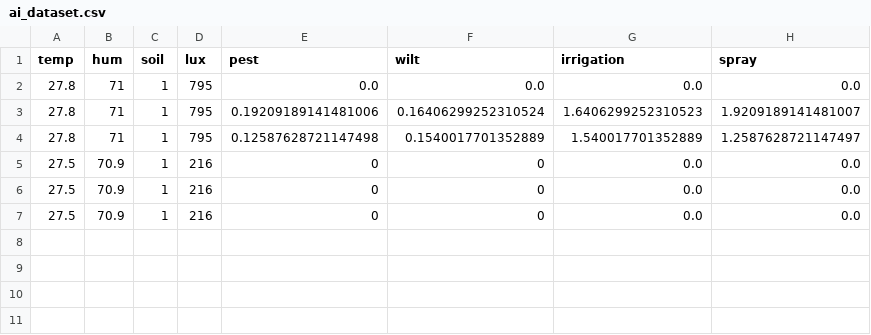
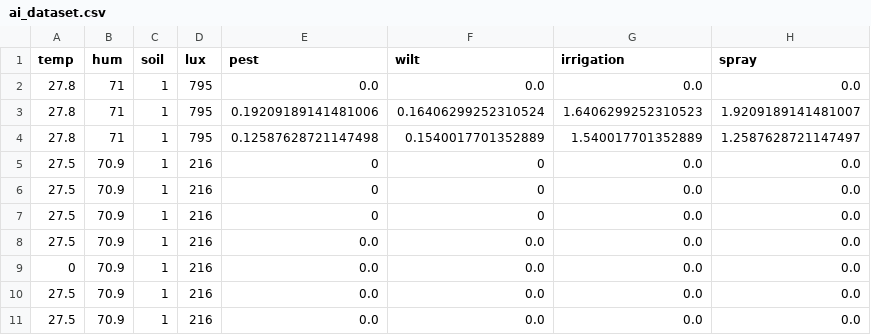
Before and after one commit to ToVuKhoiNguyen/GreenHouseSystem, a CSV file: ai_dataset.csv, drawn as a sheet; the diff names each change by its address in the sheet, - before the commit and + after, or states it on an @@ line.

```diff
--- a/ai_dataset.csv
+++ b/ai_dataset.csv
+row 8: 27.5 | 70.9 | 1 | 216 | 0.0 | 0.0 | 0.0 | 0.0
+row 9: 0 | 70.9 | 1 | 216 | 0.0 | 0.0 | 0.0 | 0.0
+row 10: 27.5 | 70.9 | 1 | 216 | 0.0 | 0.0 | 0.0 | 0.0
+row 11: 27.5 | 70.9 | 1 | 216 | 0.0 | 0.0 | 0.0 | 0.0
```
Also changed, not shown: 11 other files.
